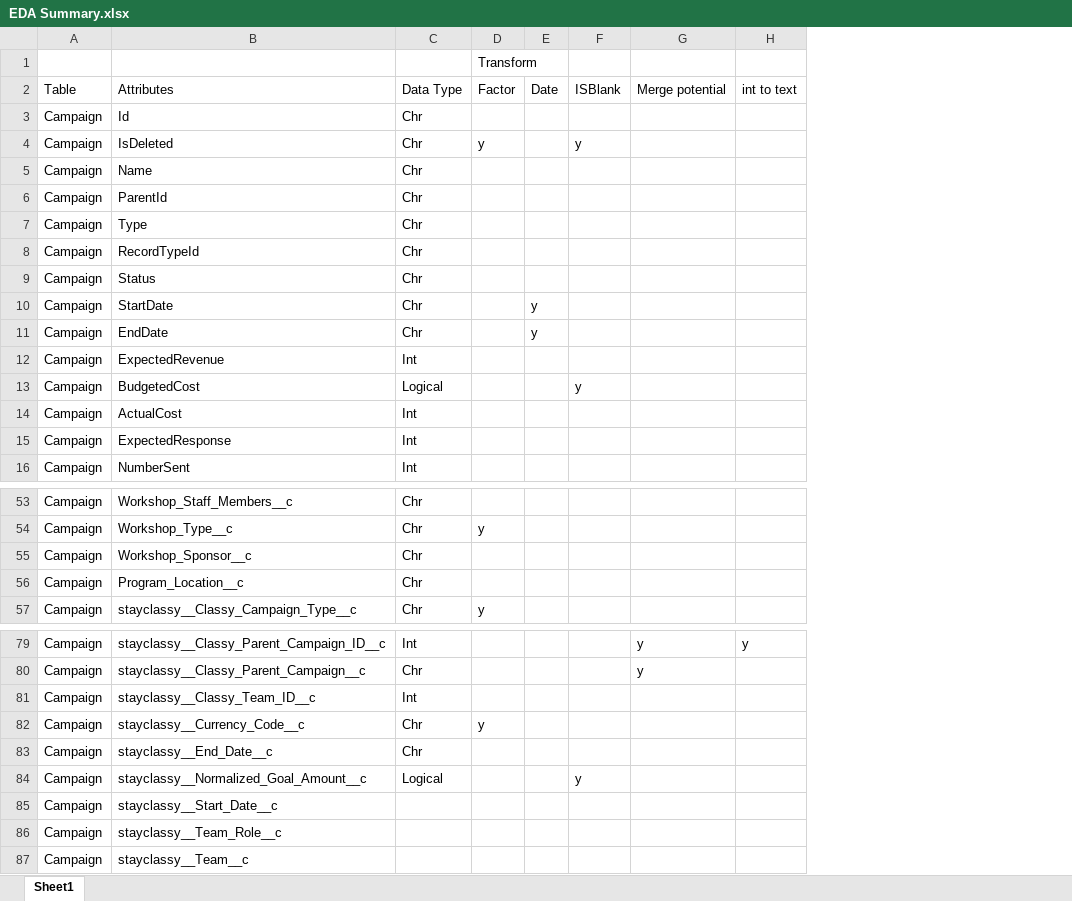
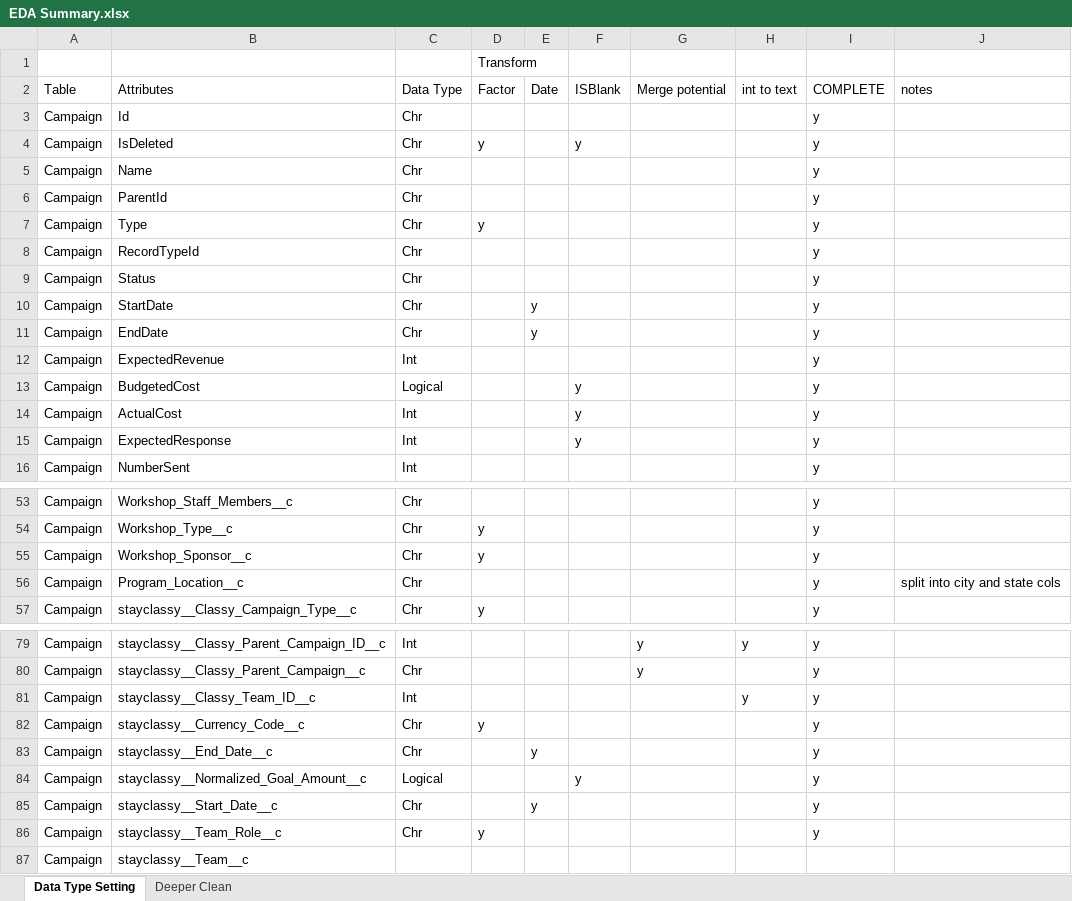
Before and after one commit to leaflettuce/teradata_challenge, an Excel workbook: data/raw/EDA Summary.xlsx, sheet Data Type Setting, drawn as a sheet; only a part is shown, gaps mark what is left out; values as stored, in another font and other column widths than the file's, no borders; the diff covers the shown part only; the diff names each change by its address in the sheet, - before the commit and + after, or states it on an @@ line.

```diff
--- a/data/raw/EDA Summary.xlsx (sheet Data Type Setting)
+++ b/data/raw/EDA Summary.xlsx (sheet Data Type Setting)
-sheet tab: Sheet1
+sheet tab: Data Type Setting
+sheet tab: Deeper Clean
+column I (COMPLETE), rows 3-16: all y; rows 53-57: all y; rows 79-86: all y
+column J (notes), row 56: split into city and state cols
-D7 (Factor): (empty)
+D7 (Factor): y
-F14:F15 (ISBlank): (empty)
+F14:F15 (ISBlank): y
-D55 (Factor): (empty)
+D55 (Factor): y
-H81 (int to text): (empty)
+H81 (int to text): y
-E83 (Date): (empty)
+E83 (Date): y
-C85:C86 (Data Type): (empty)
+C85:C86 (Data Type): Chr
-E85 (Date): (empty)
+E85 (Date): y
-D86 (Factor): (empty)
+D86 (Factor): y
```
Also changed, not shown: 1 edited cell elsewhere in this sheet, 2 other files.
